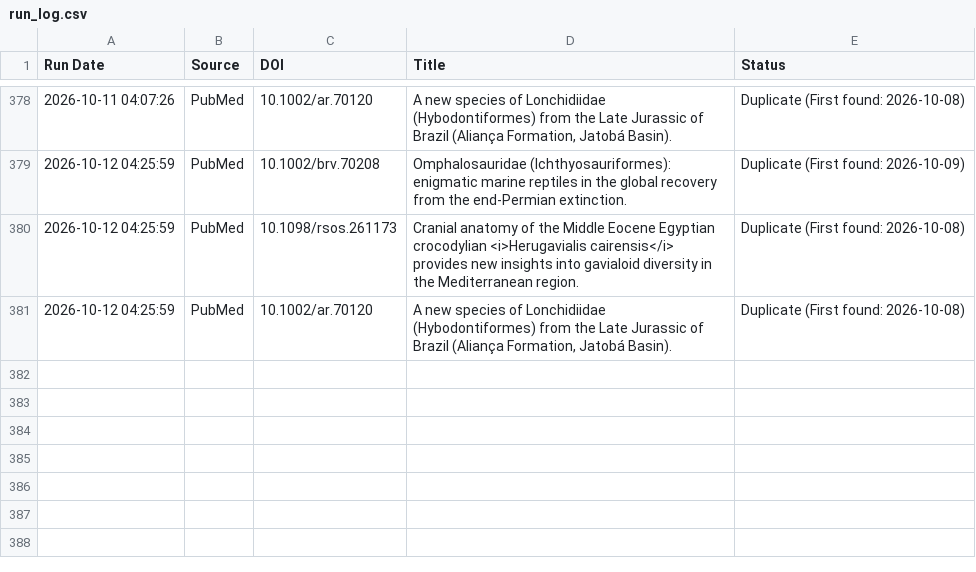
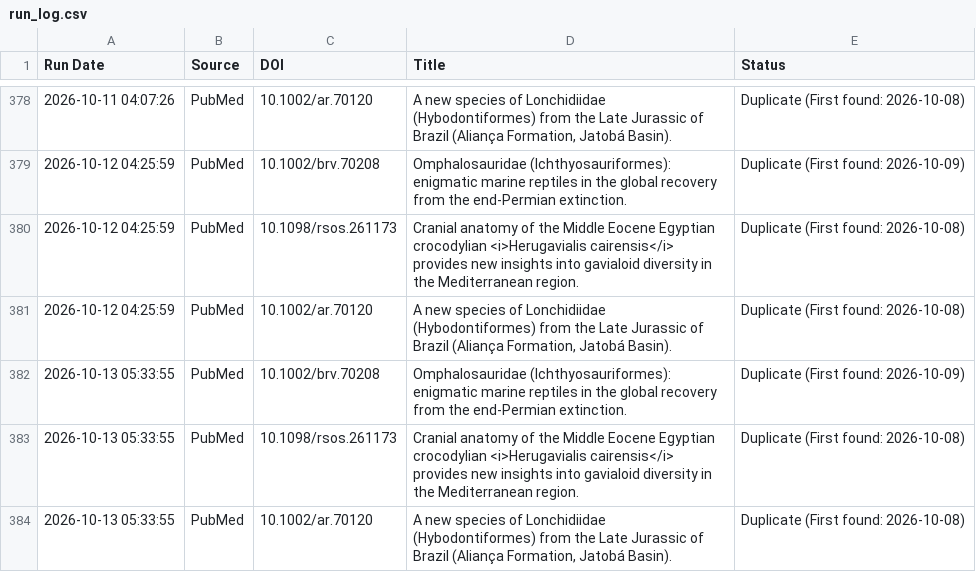
Before and after one commit to freitas-lucas/fossil_searcher, a CSV file: data/run_log.csv, drawn as a sheet; only a part is shown, gaps mark what is left out; the diff names each change by its address in the sheet, - before the commit and + after, or states it on an @@ line.

```diff
--- a/data/run_log.csv
+++ b/data/run_log.csv
+row 382: 2026-10-13 05:33:55 | PubMed | 10.1002/brv.70208 | Omphalosauridae (Ichthyosauriformes): enigmatic marine reptiles in the global recovery from the end-Permian extinction. | Duplicate (First found: 2026-10-09)
+row 383: 2026-10-13 05:33:55 | PubMed | 10.1098/rsos.261173 | Cranial anatomy of the Middle Eocene Egyptian crocodylian <i>Herugavialis cairensis</i> provides new insights into gavialoid diversity in the Mediterranean region. | Duplicate (First found: 2026-10-08)
+row 384: 2026-10-13 05:33:55 | PubMed | 10.1002/ar.70120 | A new species of Lonchidiidae (Hybodontiformes) from the Late Jurassic of Brazil (Aliança Formation, Jatobá Basin). | Duplicate (First found: 2026-10-08)
```
